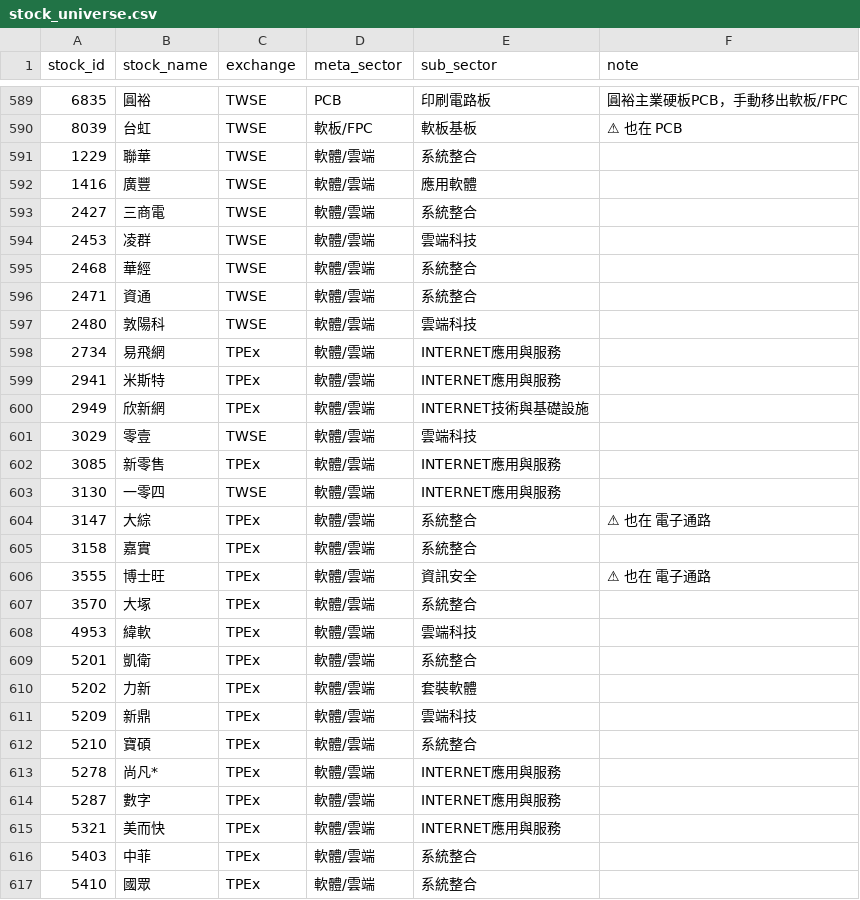
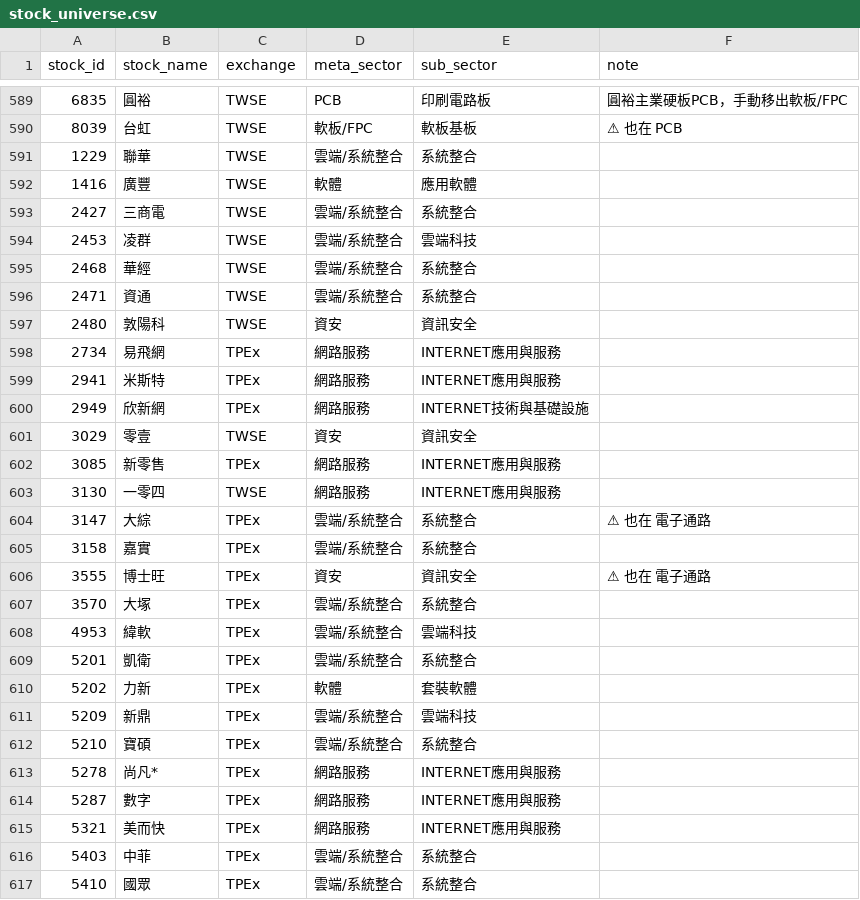
Before and after one commit to coody0111/tw-sector-tracker, a CSV file: data/stock_universe.csv, drawn as a sheet; only a part is shown, gaps mark what is left out; the diff covers the shown part only; the diff names each change by its address in the sheet, - before the commit and + after, or states it on an @@ line.

```diff
--- a/data/stock_universe.csv
+++ b/data/stock_universe.csv
-D591 (meta_sector): 軟體/雲端
+D591 (meta_sector): 雲端/系統整合
-D592 (meta_sector): 軟體/雲端
+D592 (meta_sector): 軟體
-D593:D596 (meta_sector): 軟體/雲端
+D593:D596 (meta_sector): 雲端/系統整合
-D597 (meta_sector): 軟體/雲端
+D597 (meta_sector): 資安
-E597 (sub_sector): 雲端科技
+E597 (sub_sector): 資訊安全
-D598:D600 (meta_sector): 軟體/雲端
+D598:D600 (meta_sector): 網路服務
-D601 (meta_sector): 軟體/雲端
+D601 (meta_sector): 資安
-E601 (sub_sector): 雲端科技
+E601 (sub_sector): 資訊安全
-D602:D603 (meta_sector): 軟體/雲端
+D602:D603 (meta_sector): 網路服務
-D604:D605 (meta_sector): 軟體/雲端
+D604:D605 (meta_sector): 雲端/系統整合
-D606 (meta_sector): 軟體/雲端
+D606 (meta_sector): 資安
-D607:D609 (meta_sector): 軟體/雲端
+D607:D609 (meta_sector): 雲端/系統整合
-D610 (meta_sector): 軟體/雲端
+D610 (meta_sector): 軟體
-D611:D612 (meta_sector): 軟體/雲端
+D611:D612 (meta_sector): 雲端/系統整合
-D613:D615 (meta_sector): 軟體/雲端
+D613:D615 (meta_sector): 網路服務
-D616:D617 (meta_sector): 軟體/雲端
+D616:D617 (meta_sector): 雲端/系統整合
```
Also changed, not shown: 59 edited cells elsewhere in this file, 2 other files.
